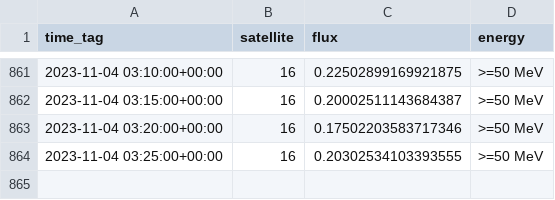
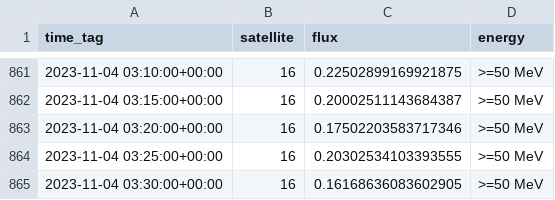
Before and after one commit to simuxakadiscgolfgod/Space-Weather, a CSV file: Proton_Data/goes_16_50Mev_log.csv, drawn as a sheet; only a part is shown, gaps mark what is left out.

```diff
--- a/Proton_Data/goes_16_50Mev_log.csv
+++ b/Proton_Data/goes_16_50Mev_log.csv
@@ -864 +864,2 @@ time_tag,satellite,flux,energy
 2023-11-04 03:25:00+00:00,16,0.20302534103393555,>=50 MeV
+2023-11-04 03:30:00+00:00,16,0.16168636083602905,>=50 MeV
```
Also changed, not shown: Proton_Data/goes_16_100Mev_log.csv, X-Ray_Data/goes_16_long_log.csv, 6 other files.
